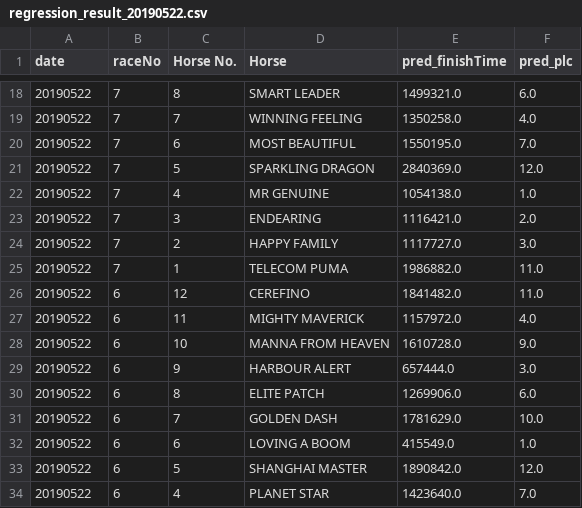
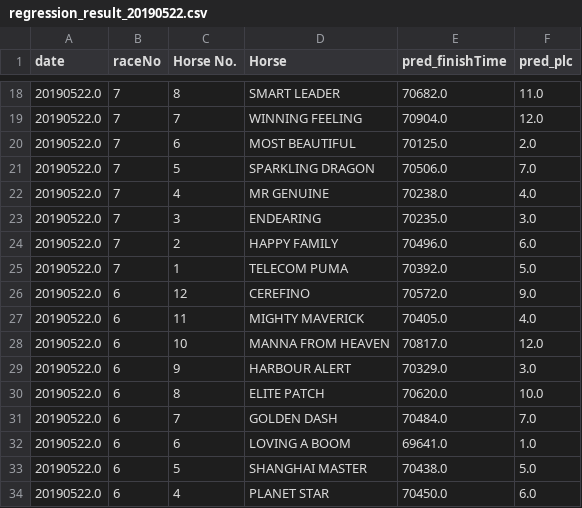
Before and after one commit to peterlau0010/race-predicition, a CSV file: Report/regression_result_20190522.csv, drawn as a sheet; only a part is shown, gaps mark what is left out; the diff covers the shown part only.

```diff
--- a/Report/regression_result_20190522.csv
+++ b/Report/regression_result_20190522.csv
@@ -18,17 +18,17 @@ date,raceNo,Horse No.,Horse,pred_finishTime,pred_plc
-20190522,7,8,SMART LEADER,1499321.0,6.0
-20190522,7,7,WINNING FEELING,1350258.0,4.0
-20190522,7,6,MOST BEAUTIFUL,1550195.0,7.0
-20190522,7,5,SPARKLING DRAGON,2840369.0,12.0
-20190522,7,4,MR GENUINE,1054138.0,1.0
-20190522,7,3,ENDEARING,1116421.0,2.0
-20190522,7,2,HAPPY FAMILY,1117727.0,3.0
-20190522,7,1,TELECOM PUMA,1986882.0,11.0
-20190522,6,12,CEREFINO,1841482.0,11.0
-20190522,6,11,MIGHTY MAVERICK,1157972.0,4.0
-20190522,6,10,MANNA FROM HEAVEN,1610728.0,9.0
-20190522,6,9,HARBOUR ALERT,657444.0,3.0
-20190522,6,8,ELITE PATCH,1269906.0,6.0
-20190522,6,7,GOLDEN DASH,1781629.0,10.0
-20190522,6,6,LOVING A BOOM,415549.0,1.0
-20190522,6,5,SHANGHAI MASTER,1890842.0,12.0
-20190522,6,4,PLANET STAR,1423640.0,7.0
+20190522.0,7,8,SMART LEADER,70682.0,11.0
+20190522.0,7,7,WINNING FEELING,70904.0,12.0
+20190522.0,7,6,MOST BEAUTIFUL,70125.0,2.0
+20190522.0,7,5,SPARKLING DRAGON,70506.0,7.0
+20190522.0,7,4,MR GENUINE,70238.0,4.0
+20190522.0,7,3,ENDEARING,70235.0,3.0
+20190522.0,7,2,HAPPY FAMILY,70496.0,6.0
+20190522.0,7,1,TELECOM PUMA,70392.0,5.0
+20190522.0,6,12,CEREFINO,70572.0,9.0
+20190522.0,6,11,MIGHTY MAVERICK,70405.0,4.0
+20190522.0,6,10,MANNA FROM HEAVEN,70817.0,12.0
+20190522.0,6,9,HARBOUR ALERT,70329.0,3.0
+20190522.0,6,8,ELITE PATCH,70620.0,10.0
+20190522.0,6,7,GOLDEN DASH,70484.0,7.0
+20190522.0,6,6,LOVING A BOOM,69641.0,1.0
+20190522.0,6,5,SHANGHAI MASTER,70438.0,5.0
+20190522.0,6,4,PLANET STAR,70450.0,6.0
```
Also changed, not shown: 125 edited cells elsewhere in this file, 9 other files.
